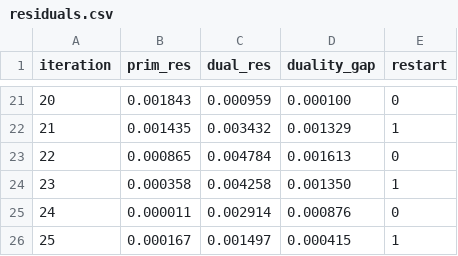
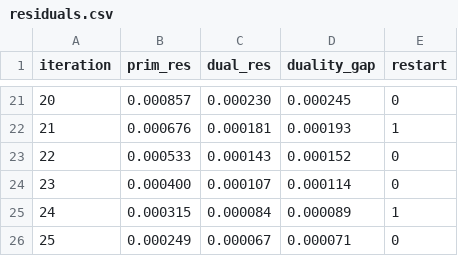
Before and after one commit to osqp/osqp, a CSV file: plot/residuals.csv, drawn as a sheet; only a part is shown, gaps mark what is left out; the diff covers the shown part only.

```diff
--- a/plot/residuals.csv
+++ b/plot/residuals.csv
@@ -21,6 +21,6 @@ iteration,prim_res,dual_res,duality_gap,restart
-20,0.001843,0.000959,0.000100,0
-21,0.001435,0.003432,0.001329,1
-22,0.000865,0.004784,0.001613,0
-23,0.000358,0.004258,0.001350,1
-24,0.000011,0.002914,0.000876,0
-25,0.000167,0.001497,0.000415,1
+20,0.000857,0.000230,0.000245,0
+21,0.000676,0.000181,0.000193,1
+22,0.000533,0.000143,0.000152,0
+23,0.000400,0.000107,0.000114,0
+24,0.000315,0.000084,0.000089,1
+25,0.000249,0.000067,0.000071,0
```
Also changed, not shown: 61 edited cells elsewhere in this file, 3 other files.
